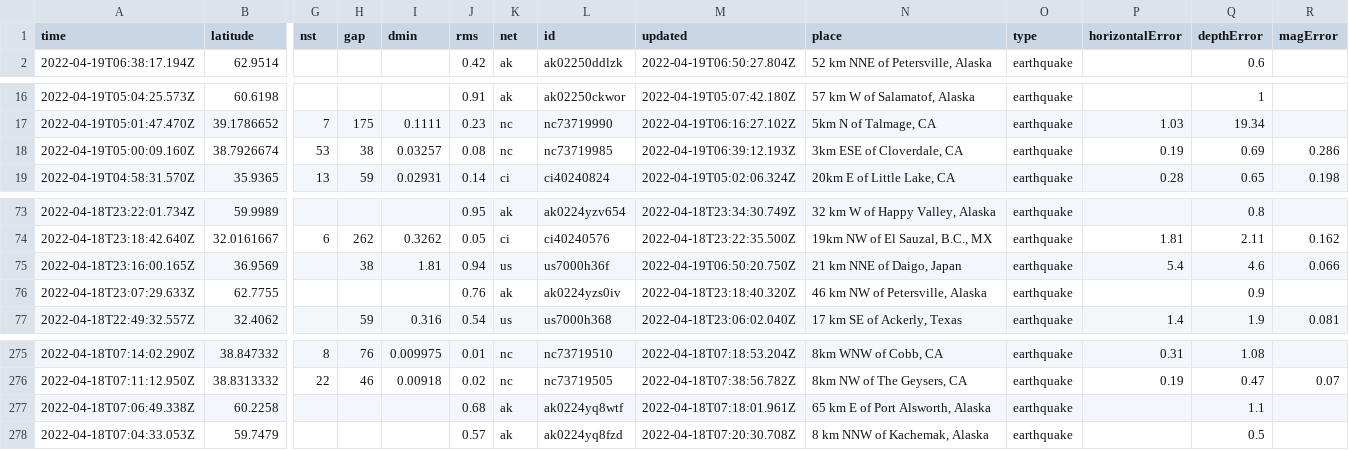
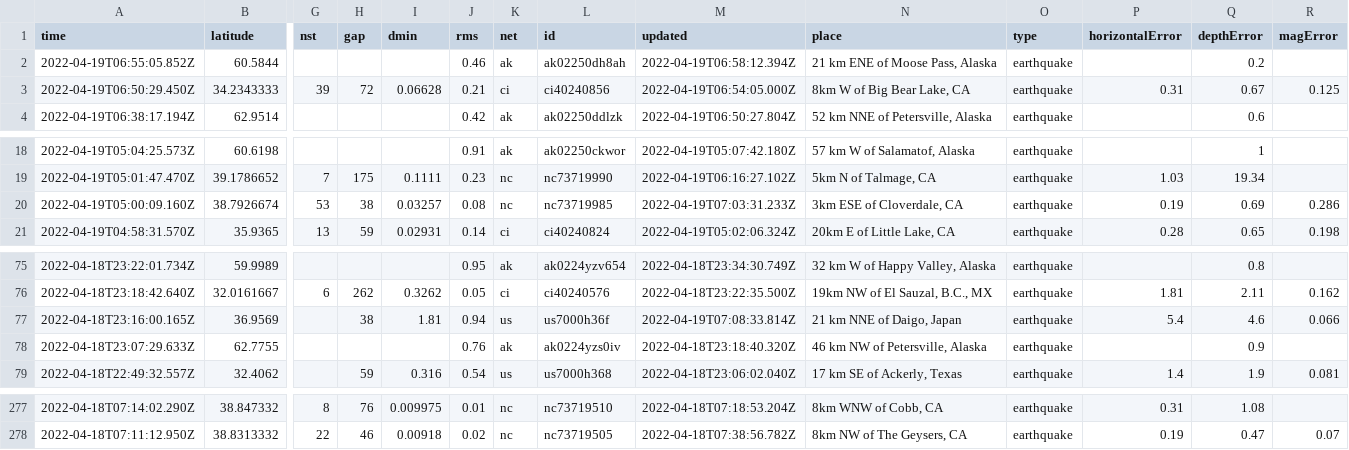
Before and after one commit to jemory/nicar22-github-actions-test, a CSV file: usgs_current.csv, drawn as a sheet; only a part is shown, gaps mark what is left out; removed rows and columns are numbered as before the commit, all else as after; rows hold the shown columns only; the diff names each change by its address in the sheet, - before the commit and + after, or states it on an @@ line.

```diff
--- a/usgs_current.csv
+++ b/usgs_current.csv
+row 2: 2022-04-19T06:55:05.852Z | 60.5844 |  |  |  | 0.46 | ak | ak02250dh8ah | 2022-04-19T06:58:12.394Z | 21 km ENE of Moose Pass, Alaska | earthquake |  | 0.2
+row 3: 2022-04-19T06:50:29.450Z | 34.2343333 | 39 | 72 | 0.06628 | 0.21 | ci | ci40240856 | 2022-04-19T06:54:05.000Z | 8km W of Big Bear Lake, CA | earthquake | 0.31 | 0.67 | 0.125
-M20 (updated): 2022-04-19T06:39:12.193Z
+M20 (updated): 2022-04-19T07:03:31.233Z
-M77 (updated): 2022-04-19T06:50:20.750Z
+M77 (updated): 2022-04-19T07:08:33.814Z
-row 277: 2022-04-18T07:06:49.338Z | 60.2258 |  |  |  | 0.68 | ak | ak0224yq8wtf | 2022-04-18T07:18:01.961Z | 65 km E of Port Alsworth, Alaska | earthquake |  | 1.1
-row 278: 2022-04-18T07:04:33.053Z | 59.7479 |  |  |  | 0.57 | ak | ak0224yq8fzd | 2022-04-18T07:20:30.708Z | 8 km NNW of Kachemak, Alaska | earthquake |  | 0.5
```
Also changed, not shown: 1 other file.
